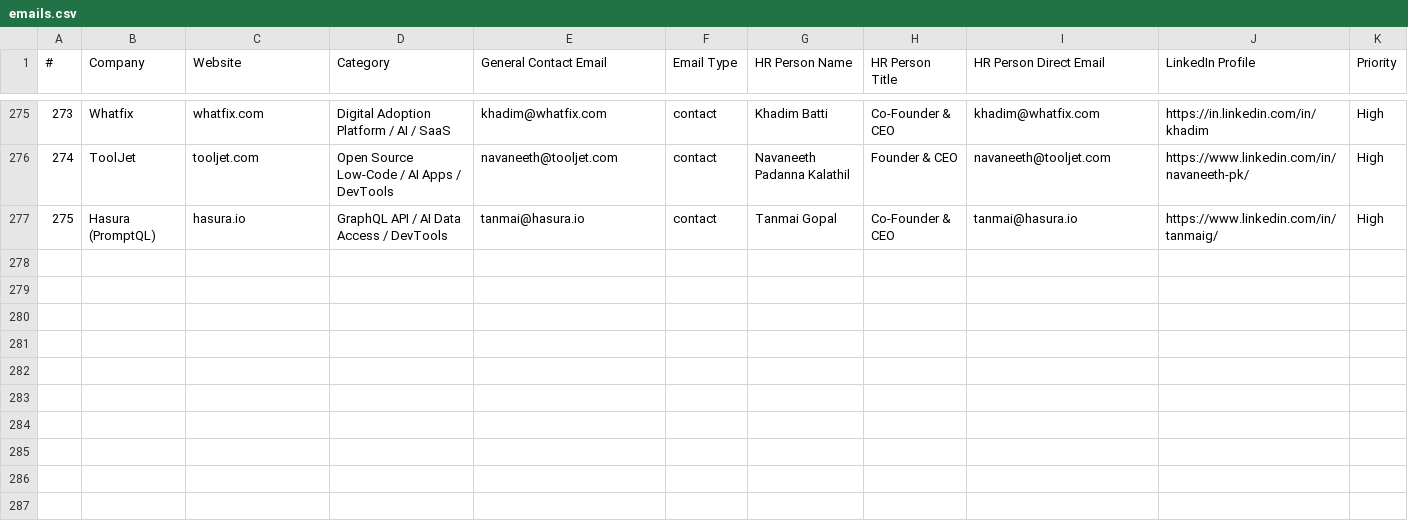
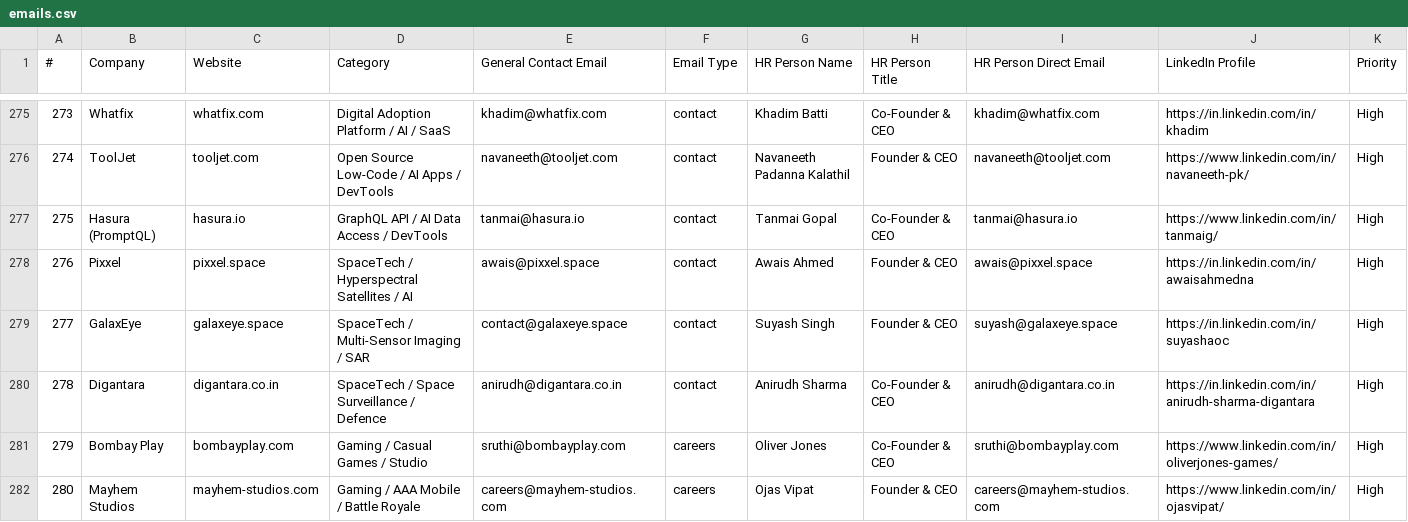
Before and after one commit to Arunendra21/outreach-emails, a CSV file: emails.csv, drawn as a sheet; only a part is shown, gaps mark what is left out; rows hold the shown columns only; the diff names each change by its address in the sheet, - before the commit and + after, or states it on an @@ line.

```diff
--- a/emails.csv
+++ b/emails.csv
+row 278: 276 | Pixxel | pixxel.space | SpaceTech / Hyperspectral Satellites / AI | awais@pixxel.space | contact | Awais Ahmed | Founder & CEO | awais@pixxel.space | https://in.linkedin.com/in/awaisahmedna | High
+row 279: 277 | GalaxEye | galaxeye.space | SpaceTech / Multi-Sensor Imaging / SAR | contact@galaxeye.space | contact | Suyash Singh | Founder & CEO | suyash@galaxeye.space | https://in.linkedin.com/in/suyashaoc | High
+row 280: 278 | Digantara | digantara.co.in | SpaceTech / Space Surveillance / Defence | anirudh@digantara.co.in | contact | Anirudh Sharma | Co-Founder & CEO | anirudh@digantara.co.in | https://in.linkedin.com/in/anirudh-sharma-digantara | High
+row 281: 279 | Bombay Play | bombayplay.com | Gaming / Casual Games / Studio | sruthi@bombayplay.com | careers | Oliver Jones | Co-Founder & CEO | sruthi@bombayplay.com | https://www.linkedin.com/in/oliverjones-games/ | High
+row 282: 280 | Mayhem Studios | mayhem-studios.com | Gaming / AAA Mobile / Battle Royale | careers@mayhem-studios.com | careers | Ojas Vipat | Founder & CEO | careers@mayhem-studios.com | https://www.linkedin.com/in/ojasvipat/ | High
```
Also changed, not shown: hr_contacts.csv, 1 other file.
